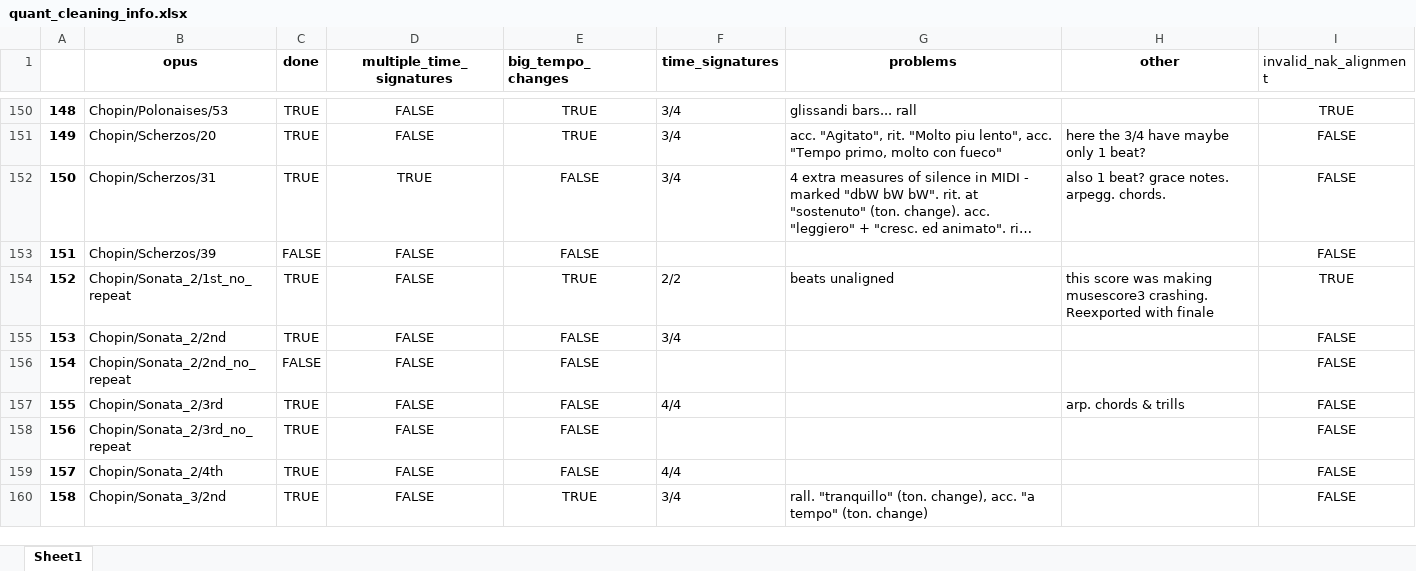
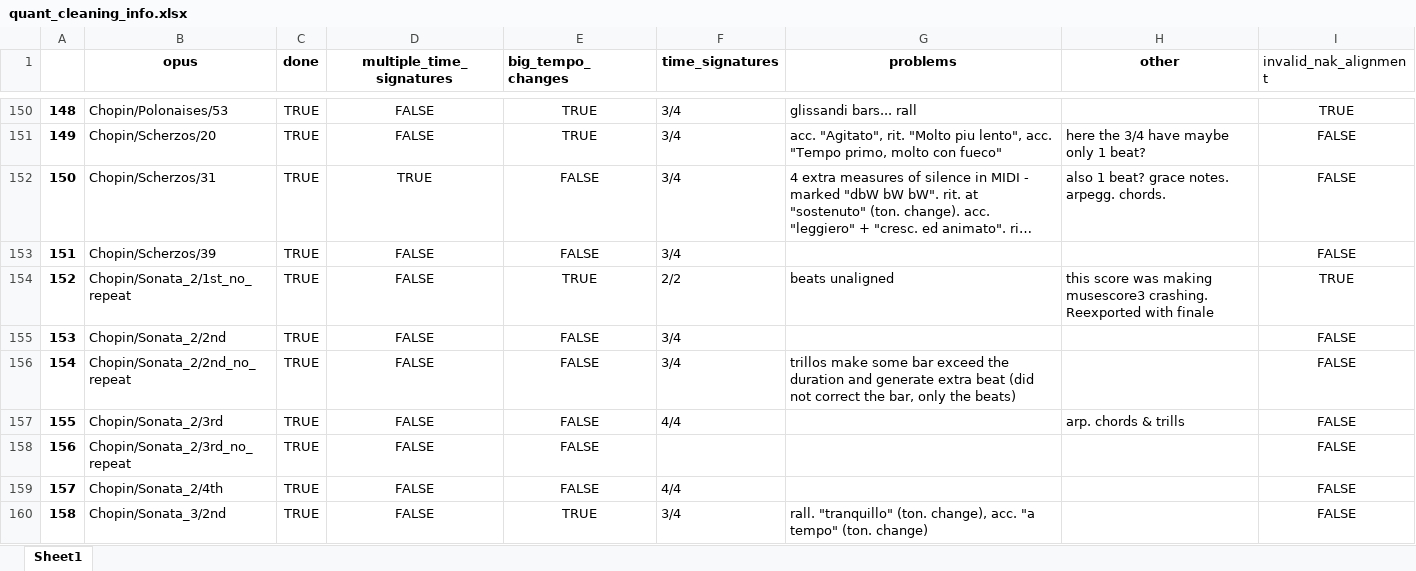
Before and after one commit to johentsch/performed-midi-dataset, an Excel workbook: quant_cleaning_info.xlsx, sheet Sheet1, drawn as a sheet; only a part is shown, gaps mark what is left out; long unchanged cells end in …; values as stored, in another font and other column widths than the file's, no borders; charts and pictures not drawn; the diff covers the shown part only; the diff names each change by its address in the sheet, - before the commit and + after, or states it on an @@ line.

```diff
--- a/quant_cleaning_info.xlsx (sheet Sheet1)
+++ b/quant_cleaning_info.xlsx (sheet Sheet1)
-C153 (done): FALSE
+C153 (done): TRUE
-F153 (time_signatures): (empty)
+F153 (time_signatures): 3/4
-C156 (done): FALSE
+C156 (done): TRUE
-F156 (time_signatures): (empty)
+F156 (time_signatures): 3/4
-G156 (problems): (empty)
+G156 (problems): trillos make some bar exceed the duration and generate extra beat (did not correct the bar, only the beats)
```
Also changed, not shown: 63 edited cells and cell formats elsewhere in this sheet, 3 other files.
